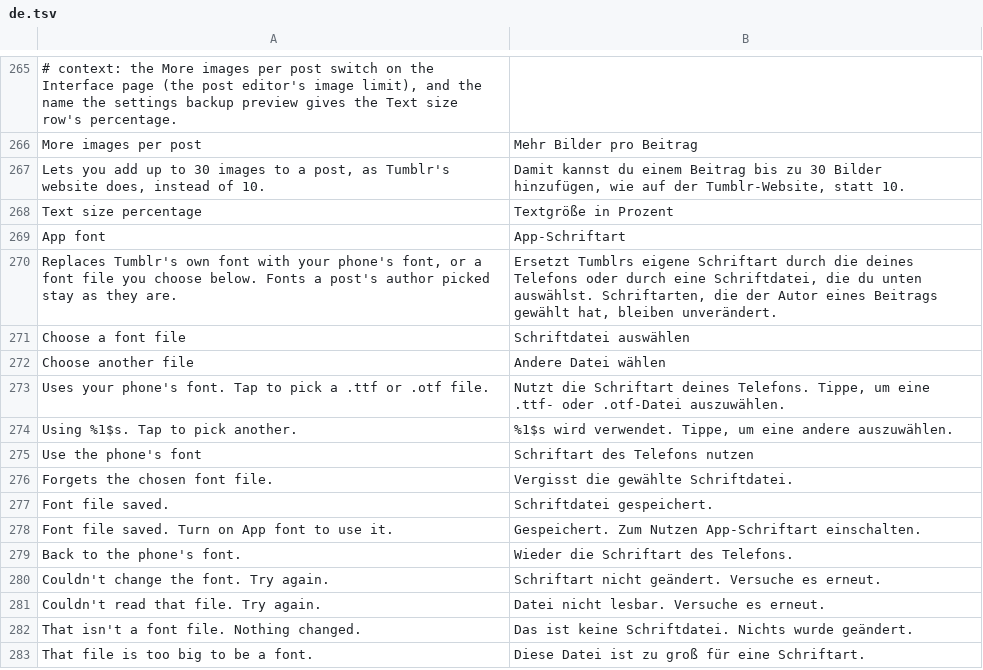
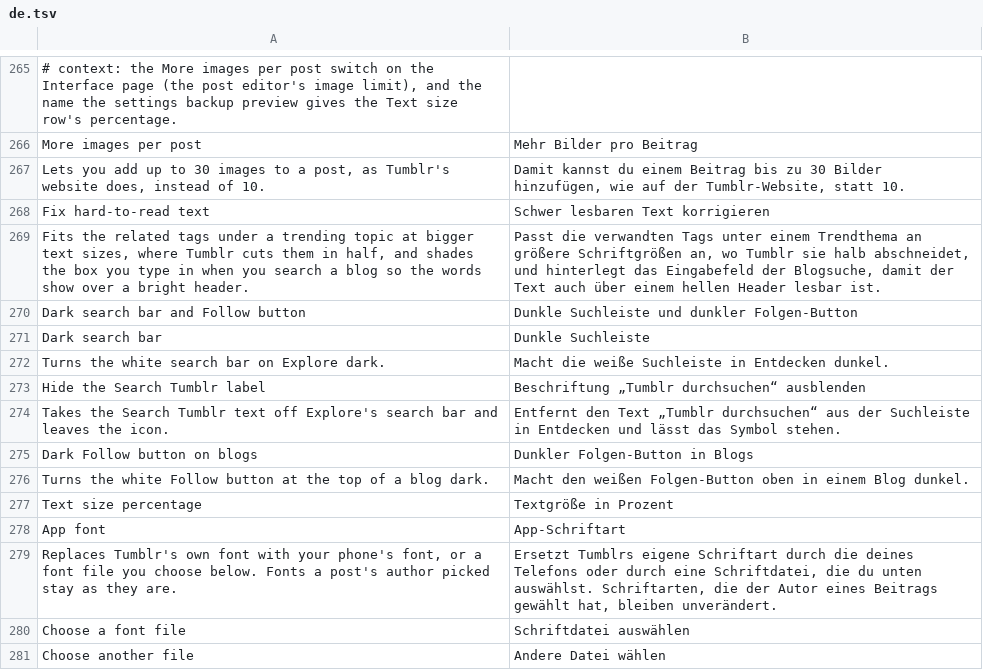
Before and after one commit to SysAdminDoc/HushTumblr, a TSV file: extensions/shared/library/src/main/l10n/de.tsv, drawn as a sheet; only a part is shown, gaps mark what is left out; the shorter side is filled out with more unchanged rows; the diff names each change by its address in the sheet, - before the commit and + after, or states it on an @@ line.

```diff
--- a/extensions/shared/library/src/main/l10n/de.tsv
+++ b/extensions/shared/library/src/main/l10n/de.tsv
+row 268: Fix hard-to-read text | Schwer lesbaren Text korrigieren
+row 269: Fits the related tags under a trending topic at bigger text sizes, where Tumblr cuts them in half, and shades the box you type in when you search a blog so the words show over a bright header. | Passt die verwandten Tags unter einem Trendthema an größere Schriftgrößen an, wo Tumblr sie halb abschneidet, und hinterlegt das Eingabefeld der Blogsuche, damit der Text auch über einem hellen Header lesbar ist.
+row 270: Dark search bar and Follow button | Dunkle Suchleiste und dunkler Folgen-Button
+row 271: Dark search bar | Dunkle Suchleiste
+row 272: Turns the white search bar on Explore dark. | Macht die weiße Suchleiste in Entdecken dunkel.
+row 273: Hide the Search Tumblr label | Beschriftung „Tumblr durchsuchen“ ausblenden
+row 274: Takes the Search Tumblr text off Explore's search bar and leaves the icon. | Entfernt den Text „Tumblr durchsuchen“ aus der Suchleiste in Entdecken und lässt das Symbol stehen.
+row 275: Dark Follow button on blogs | Dunkler Folgen-Button in Blogs
+row 276: Turns the white Follow button at the top of a blog dark. | Macht den weißen Folgen-Button oben in einem Blog dunkel.
```
Also changed, not shown: extensions/shared/library/src/main/l10n/es.tsv, extensions/shared/library/src/main/l10n/in.tsv, 28 other files.
